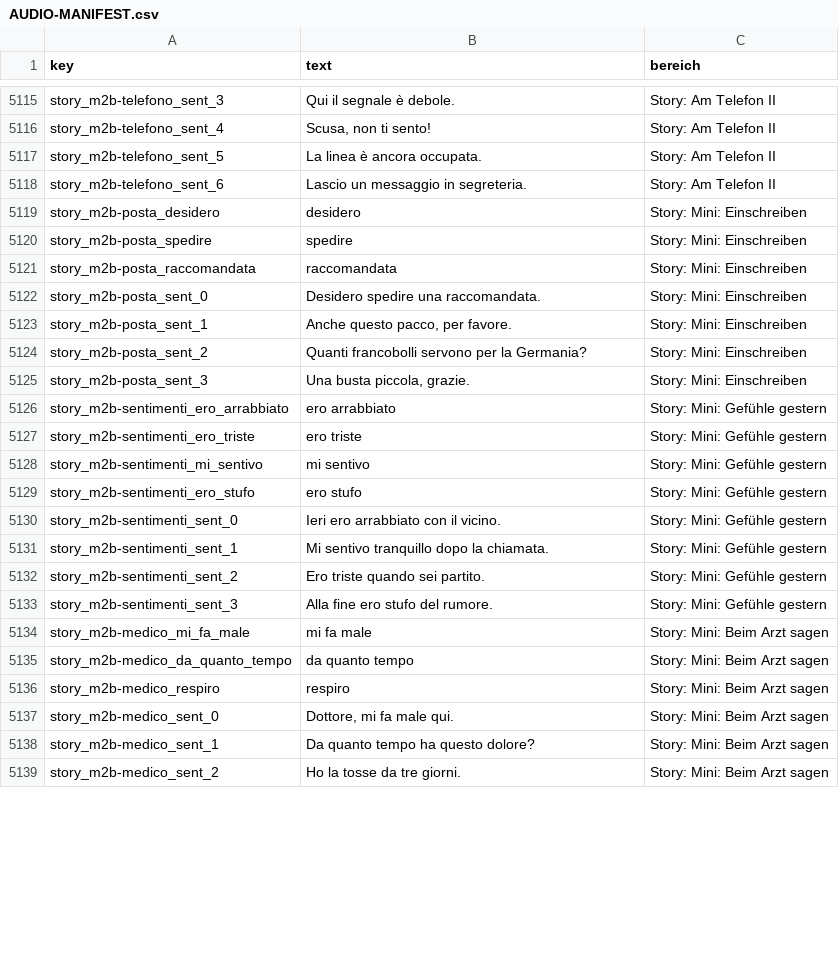
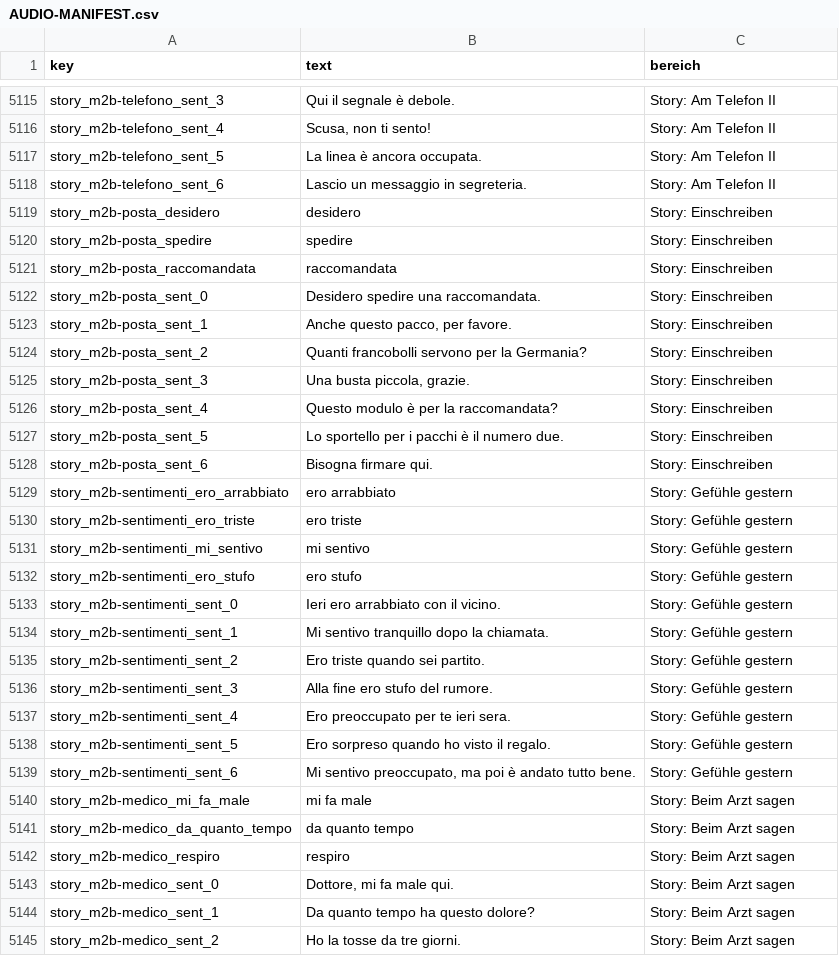
Before and after one commit to festivalist/ciao-italia, a CSV file: AUDIO-MANIFEST.csv, drawn as a sheet; only a part is shown, gaps mark what is left out; the diff covers the shown part only.

Commit message:
Runde 7: 10 A2-Minis zu Voll-Lektionen (70 Voll/5 Mini), Manifest +31, sw v32

```diff
--- a/AUDIO-MANIFEST.csv
+++ b/AUDIO-MANIFEST.csv
@@ -5118,22 +5118,28 @@ key,text,bereich
 "story_m2b-telefono_sent_6","Lascio un messaggio in segreteria.","Story: Am Telefon II"
-"story_m2b-posta_desidero","desidero","Story: Mini: Einschreiben"
-"story_m2b-posta_spedire","spedire","Story: Mini: Einschreiben"
-"story_m2b-posta_raccomandata","raccomandata","Story: Mini: Einschreiben"
-"story_m2b-posta_sent_0","Desidero spedire una raccomandata.","Story: Mini: Einschreiben"
-"story_m2b-posta_sent_1","Anche questo pacco, per favore.","Story: Mini: Einschreiben"
-"story_m2b-posta_sent_2","Quanti francobolli servono per la Germania?","Story: Mini: Einschreiben"
-"story_m2b-posta_sent_3","Una busta piccola, grazie.","Story: Mini: Einschreiben"
-"story_m2b-sentimenti_ero_arrabbiato","ero arrabbiato","Story: Mini: Gefühle gestern"
-"story_m2b-sentimenti_ero_triste","ero triste","Story: Mini: Gefühle gestern"
-"story_m2b-sentimenti_mi_sentivo","mi sentivo","Story: Mini: Gefühle gestern"
-"story_m2b-sentimenti_ero_stufo","ero stufo","Story: Mini: Gefühle gestern"
-"story_m2b-sentimenti_sent_0","Ieri ero arrabbiato con il vicino.","Story: Mini: Gefühle gestern"
-"story_m2b-sentimenti_sent_1","Mi sentivo tranquillo dopo la chiamata.","Story: Mini: Gefühle gestern"
-"story_m2b-sentimenti_sent_2","Ero triste quando sei partito.","Story: Mini: Gefühle gestern"
-"story_m2b-sentimenti_sent_3","Alla fine ero stufo del rumore.","Story: Mini: Gefühle gestern"
-"story_m2b-medico_mi_fa_male","mi fa male","Story: Mini: Beim Arzt sagen"
-"story_m2b-medico_da_quanto_tempo","da quanto tempo","Story: Mini: Beim Arzt sagen"
-"story_m2b-medico_respiro","respiro","Story: Mini: Beim Arzt sagen"
-"story_m2b-medico_sent_0","Dottore, mi fa male qui.","Story: Mini: Beim Arzt sagen"
-"story_m2b-medico_sent_1","Da quanto tempo ha questo dolore?","Story: Mini: Beim Arzt sagen"
-"story_m2b-medico_sent_2","Ho la tosse da tre giorni.","Story: Mini: Beim Arzt sagen"
+"story_m2b-posta_desidero","desidero","Story: Einschreiben"
+"story_m2b-posta_spedire","spedire","Story: Einschreiben"
+"story_m2b-posta_raccomandata","raccomandata","Story: Einschreiben"
+"story_m2b-posta_sent_0","Desidero spedire una raccomandata.","Story: Einschreiben"
+"story_m2b-posta_sent_1","Anche questo pacco, per favore.","Story: Einschreiben"
+"story_m2b-posta_sent_2","Quanti francobolli servono per la Germania?","Story: Einschreiben"
+"story_m2b-posta_sent_3","Una busta piccola, grazie.","Story: Einschreiben"
+"story_m2b-posta_sent_4","Questo modulo è per la raccomandata?","Story: Einschreiben"
+"story_m2b-posta_sent_5","Lo sportello per i pacchi è il numero due.","Story: Einschreiben"
+"story_m2b-posta_sent_6","Bisogna firmare qui.","Story: Einschreiben"
+"story_m2b-sentimenti_ero_arrabbiato","ero arrabbiato","Story: Gefühle gestern"
+"story_m2b-sentimenti_ero_triste","ero triste","Story: Gefühle gestern"
+"story_m2b-sentimenti_mi_sentivo","mi sentivo","Story: Gefühle gestern"
+"story_m2b-sentimenti_ero_stufo","ero stufo","Story: Gefühle gestern"
+"story_m2b-sentimenti_sent_0","Ieri ero arrabbiato con il vicino.","Story: Gefühle gestern"
+"story_m2b-sentimenti_sent_1","Mi sentivo tranquillo dopo la chiamata.","Story: Gefühle gestern"
+"story_m2b-sentimenti_sent_2","Ero triste quando sei partito.","Story: Gefühle gestern"
+"story_m2b-sentimenti_sent_3","Alla fine ero stufo del rumore.","Story: Gefühle gestern"
+"story_m2b-sentimenti_sent_4","Ero preoccupato per te ieri sera.","Story: Gefühle gestern"
+"story_m2b-sentimenti_sent_5","Ero sorpreso quando ho visto il regalo.","Story: Gefühle gestern"
+"story_m2b-sentimenti_sent_6","Mi sentivo preoccupato, ma poi è andato tutto bene.","Story: Gefühle gestern"
+"story_m2b-medico_mi_fa_male","mi fa male","Story: Beim Arzt sagen"
+"story_m2b-medico_da_quanto_tempo","da quanto tempo","Story: Beim Arzt sagen"
+"story_m2b-medico_respiro","respiro","Story: Beim Arzt sagen"
+"story_m2b-medico_sent_0","Dottore, mi fa male qui.","Story: Beim Arzt sagen"
+"story_m2b-medico_sent_1","Da quanto tempo ha questo dolore?","Story: Beim Arzt sagen"
+"story_m2b-medico_sent_2","Ho la tosse da tre giorni.","Story: Beim Arzt sagen"
```
Also changed, not shown: 25 added rows and 46 edited cells elsewhere in this file, 10 other files.
